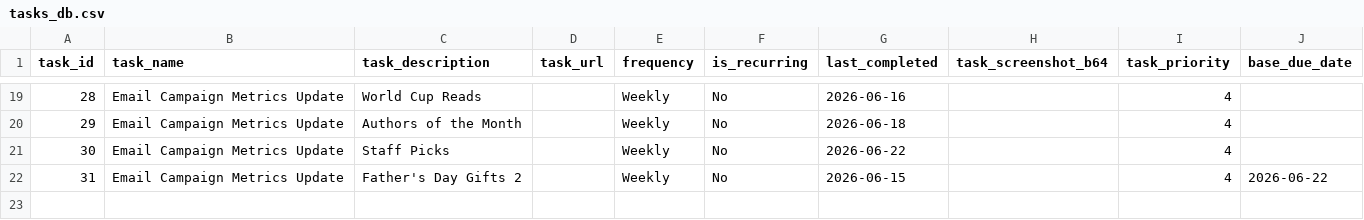
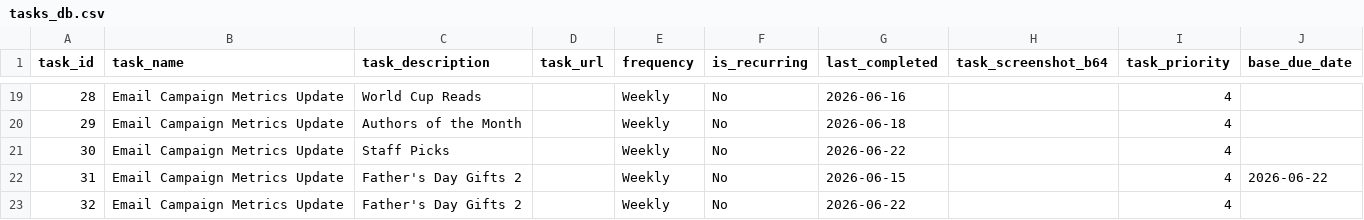
Before and after one commit to RandomlyBryan/personal-tracker, a CSV file: tasks_db.csv, drawn as a sheet; only a part is shown, gaps mark what is left out; the diff names each change by its address in the sheet, - before the commit and + after, or states it on an @@ line.

```diff
--- a/tasks_db.csv
+++ b/tasks_db.csv
+row 23: 32 | Email Campaign Metrics Update | Father's Day Gifts 2 |  | Weekly | No | 2026-06-22 |  | 4
```
